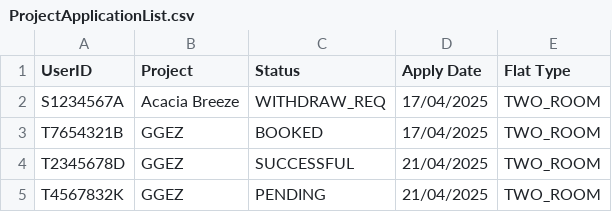
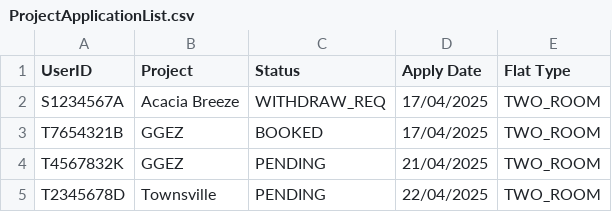
Before and after one commit to yixi123/SC2002-Project, a CSV file: code/database/csv/ProjectApplicationList.csv, drawn as a sheet; removed rows and columns are numbered as before the commit, all else as after; the diff names each change by its address in the sheet, - before the commit and + after, or states it on an @@ line.

```diff
--- a/code/database/csv/ProjectApplicationList.csv
+++ b/code/database/csv/ProjectApplicationList.csv
-row 4: T2345678D | GGEZ | SUCCESSFUL | 21/04/2025 | TWO_ROOM
+row 5: T2345678D | Townsville | PENDING | 22/04/2025 | TWO_ROOM
```
Also changed, not shown: code/database/csv/EnquiresList.csv, 3 other files.
